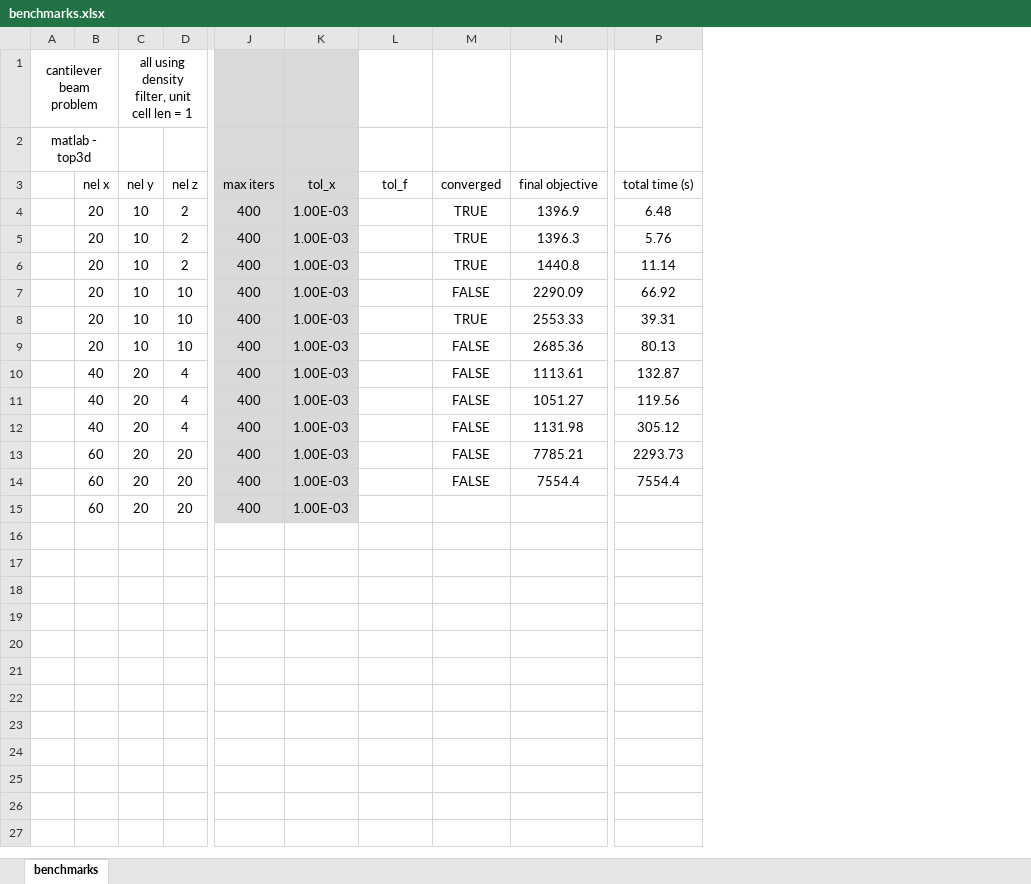
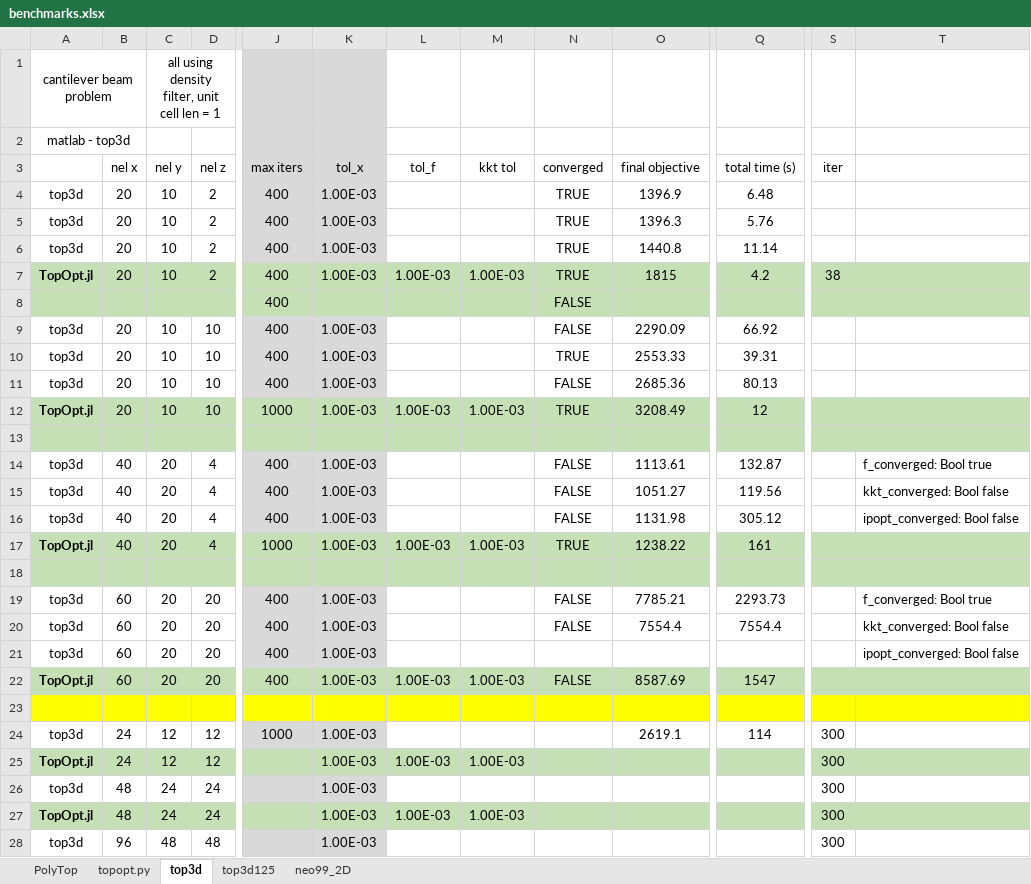
Before and after one commit to JuliaTopOpt/TopOpt.jl_WCSMO21, an Excel workbook: benchmarks.xlsx, sheet top3d, drawn as a sheet; only a part is shown, gaps mark what is left out; values as stored, in another font and other column widths than the file's, no borders; removed rows and columns are numbered as before the commit, all else as after; rows hold the shown columns only; the diff covers the shown part only; the diff names each change by its address in the sheet, - before the commit and + after, or states it on an @@ line.

```diff
--- a/benchmarks.xlsx (sheet top3d)
+++ b/benchmarks.xlsx (sheet top3d)
-sheet tab: benchmarks
+sheet tab: top3d
+sheet tab: PolyTop
+sheet tab: topopt.py
+sheet tab: top3d125
+sheet tab: neo99_2D
-column A, rows 1-2: cantilever beam problem | matlab - top3d
+column A, rows 1-6: cantilever beam problem | matlab - top3d |  | top3d | top3d | top3d; rows 9-11: all top3d; rows 14-16: all top3d; rows 19-21: all top3d
+column M (kkt tol), empty
+column S (iter), empty
+column T, rows 14-16: f_converged: Bool true | kkt_converged: Bool false | ipopt_converged: Bool false; rows 19-21: f_converged: Bool true | kkt_converged: Bool false | ipopt_converged: Bool false
+row 7: TopOpt.jl | 20 | 10 | 2 | 400 | 1.00E-03 | 1.00E-03 | 1.00E-03 | TRUE | 1815 | 4.2 | 38
+row 8:  |  |  |  | 400 |  |  |  | FALSE
+row 12: TopOpt.jl | 20 | 10 | 10 | 1000 | 1.00E-03 | 1.00E-03 | 1.00E-03 | TRUE | 3208.49 | 12
+row 13: (empty)
+row 17: TopOpt.jl | 40 | 20 | 4 | 1000 | 1.00E-03 | 1.00E-03 | 1.00E-03 | TRUE | 1238.22 | 161
+row 18: (empty)
+row 22: TopOpt.jl | 60 | 20 | 20 | 400 | 1.00E-03 | 1.00E-03 | 1.00E-03 | FALSE | 8587.69 | 1547
+row 23: (empty)
+row 24: top3d | 24 | 12 | 12 | 1000 | 1.00E-03 |  |  |  | 2619.1 | 114 | 300
+row 25: TopOpt.jl | 24 | 12 | 12 |  | 1.00E-03 | 1.00E-03 | 1.00E-03 |  |  |  | 300
+row 26: top3d | 48 | 24 | 24 |  | 1.00E-03 |  |  |  |  |  | 300
+row 27: TopOpt.jl | 48 | 24 | 24 |  | 1.00E-03 | 1.00E-03 | 1.00E-03 |  |  |  | 300
+row 28: top3d | 96 | 48 | 48 |  | 1.00E-03 |  |  |  |  |  | 300
```
Also changed, not shown: 1 added row elsewhere in this sheet, charts or pictures, 25 other files.
